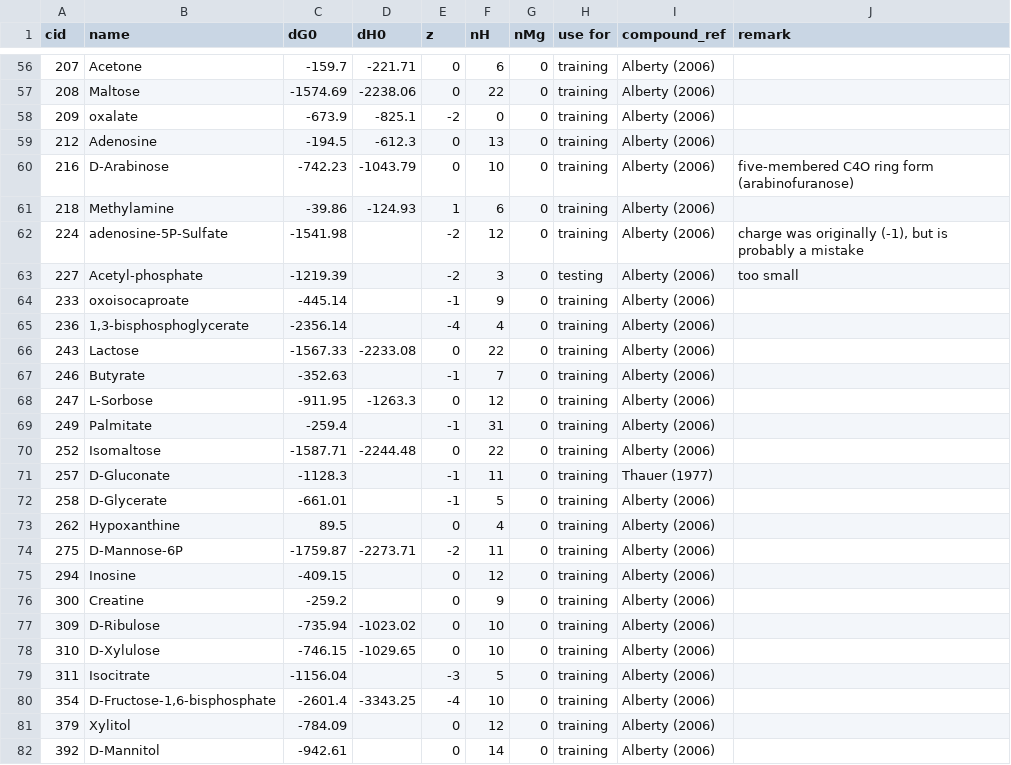
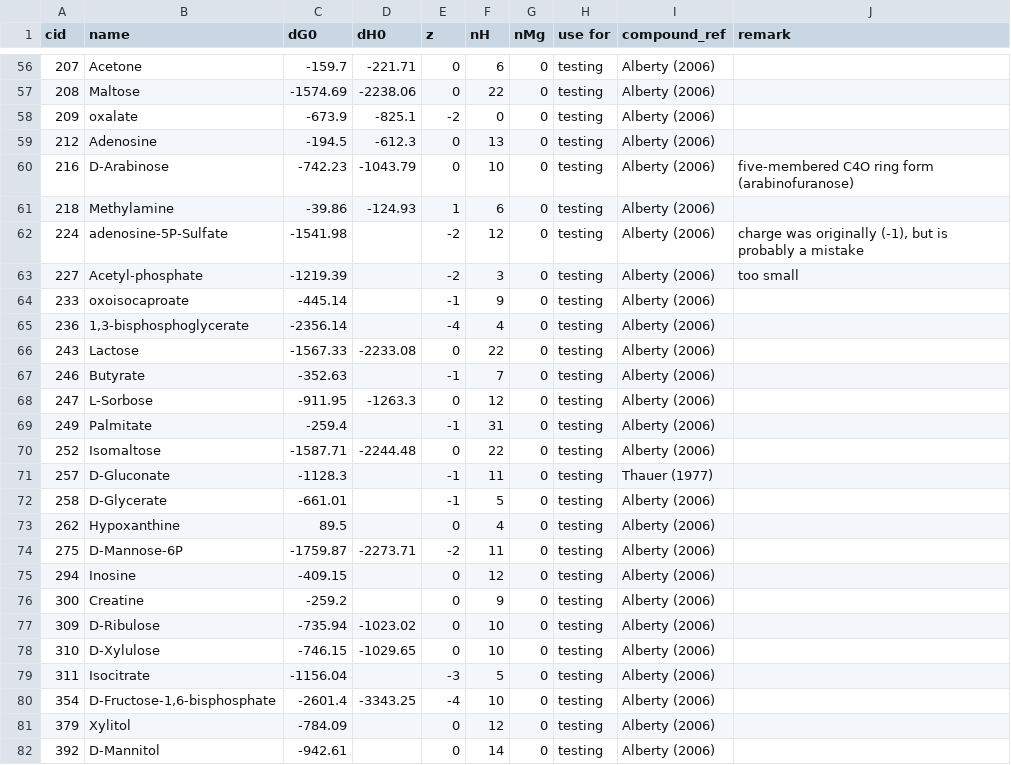
Before and after one commit to eladnoor/milo-lab, a CSV file: trunk/data/thermodynamics/formation_energies.csv, drawn as a sheet; only a part is shown, gaps mark what is left out; the diff covers the shown part only.

```diff
--- a/trunk/data/thermodynamics/formation_energies.csv
+++ b/trunk/data/thermodynamics/formation_energies.csv
@@ -56,27 +56,27 @@ cid,name,dG0,dH0,z,nH,nMg,"use for",compound_ref,remark
-207,Acetone,-159.7,-221.71,0,6,0,training,"Alberty (2006)",
-208,Maltose,-1574.69,-2238.06,0,22,0,training,"Alberty (2006)",
-209,oxalate,-673.9,-825.1,-2,0,0,training,"Alberty (2006)",
-212,Adenosine,-194.5,-612.3,0,13,0,training,"Alberty (2006)",
-216,D-Arabinose,-742.23,-1043.79,0,10,0,training,"Alberty (2006)","five-membered C4O ring form (arabinofuranose)"
-218,Methylamine,-39.86,-124.93,1,6,0,training,"Alberty (2006)",
-224,adenosine-5P-Sulfate,-1541.98,,-2,12,0,training,"Alberty (2006)","charge was originally (-1), but is probably a mistake"
+207,Acetone,-159.7,-221.71,0,6,0,testing,"Alberty (2006)",
+208,Maltose,-1574.69,-2238.06,0,22,0,testing,"Alberty (2006)",
+209,oxalate,-673.9,-825.1,-2,0,0,testing,"Alberty (2006)",
+212,Adenosine,-194.5,-612.3,0,13,0,testing,"Alberty (2006)",
+216,D-Arabinose,-742.23,-1043.79,0,10,0,testing,"Alberty (2006)","five-membered C4O ring form (arabinofuranose)"
+218,Methylamine,-39.86,-124.93,1,6,0,testing,"Alberty (2006)",
+224,adenosine-5P-Sulfate,-1541.98,,-2,12,0,testing,"Alberty (2006)","charge was originally (-1), but is probably a mistake"
 227,Acetyl-phosphate,-1219.39,,-2,3,0,testing,"Alberty (2006)","too small"
-233,oxoisocaproate,-445.14,,-1,9,0,training,"Alberty (2006)",
-236,"1,3-bisphosphoglycerate",-2356.14,,-4,4,0,training,"Alberty (2006)",
-243,Lactose,-1567.33,-2233.08,0,22,0,training,"Alberty (2006)",
-246,Butyrate,-352.63,,-1,7,0,training,"Alberty (2006)",
-247,L-Sorbose,-911.95,-1263.3,0,12,0,training,"Alberty (2006)",
-249,Palmitate,-259.4,,-1,31,0,training,"Alberty (2006)",
-252,Isomaltose,-1587.71,-2244.48,0,22,0,training,"Alberty (2006)",
-257,D-Gluconate,-1128.3,,-1,11,0,training,"Thauer (1977)",
-258,D-Glycerate,-661.01,,-1,5,0,training,"Alberty (2006)",
-262,Hypoxanthine,89.5,,0,4,0,training,"Alberty (2006)",
-275,D-Mannose-6P,-1759.87,-2273.71,-2,11,0,training,"Alberty (2006)",
-294,Inosine,-409.15,,0,12,0,training,"Alberty (2006)",
-300,Creatine,-259.2,,0,9,0,training,"Alberty (2006)",
-309,D-Ribulose,-735.94,-1023.02,0,10,0,training,"Alberty (2006)",
-310,D-Xylulose,-746.15,-1029.65,0,10,0,training,"Alberty (2006)",
-311,Isocitrate,-1156.04,,-3,5,0,training,"Alberty (2006)",
-354,"D-Fructose-1,6-bisphosphate",-2601.4,-3343.25,-4,10,0,training,"Alberty (2006)",
-379,Xylitol,-784.09,,0,12,0,training,"Alberty (2006)",
-392,D-Mannitol,-942.61,,0,14,0,training,"Alberty (2006)",
+233,oxoisocaproate,-445.14,,-1,9,0,testing,"Alberty (2006)",
+236,"1,3-bisphosphoglycerate",-2356.14,,-4,4,0,testing,"Alberty (2006)",
+243,Lactose,-1567.33,-2233.08,0,22,0,testing,"Alberty (2006)",
+246,Butyrate,-352.63,,-1,7,0,testing,"Alberty (2006)",
+247,L-Sorbose,-911.95,-1263.3,0,12,0,testing,"Alberty (2006)",
+249,Palmitate,-259.4,,-1,31,0,testing,"Alberty (2006)",
+252,Isomaltose,-1587.71,-2244.48,0,22,0,testing,"Alberty (2006)",
+257,D-Gluconate,-1128.3,,-1,11,0,testing,"Thauer (1977)",
+258,D-Glycerate,-661.01,,-1,5,0,testing,"Alberty (2006)",
+262,Hypoxanthine,89.5,,0,4,0,testing,"Alberty (2006)",
+275,D-Mannose-6P,-1759.87,-2273.71,-2,11,0,testing,"Alberty (2006)",
+294,Inosine,-409.15,,0,12,0,testing,"Alberty (2006)",
+300,Creatine,-259.2,,0,9,0,testing,"Alberty (2006)",
+309,D-Ribulose,-735.94,-1023.02,0,10,0,testing,"Alberty (2006)",
+310,D-Xylulose,-746.15,-1029.65,0,10,0,testing,"Alberty (2006)",
+311,Isocitrate,-1156.04,,-3,5,0,testing,"Alberty (2006)",
+354,"D-Fructose-1,6-bisphosphate",-2601.4,-3343.25,-4,10,0,testing,"Alberty (2006)",
+379,Xylitol,-784.09,,0,12,0,testing,"Alberty (2006)",
+392,D-Mannitol,-942.61,,0,14,0,testing,"Alberty (2006)",
```
Also changed, not shown: 152 edited cells elsewhere in this file, 4 other files.
